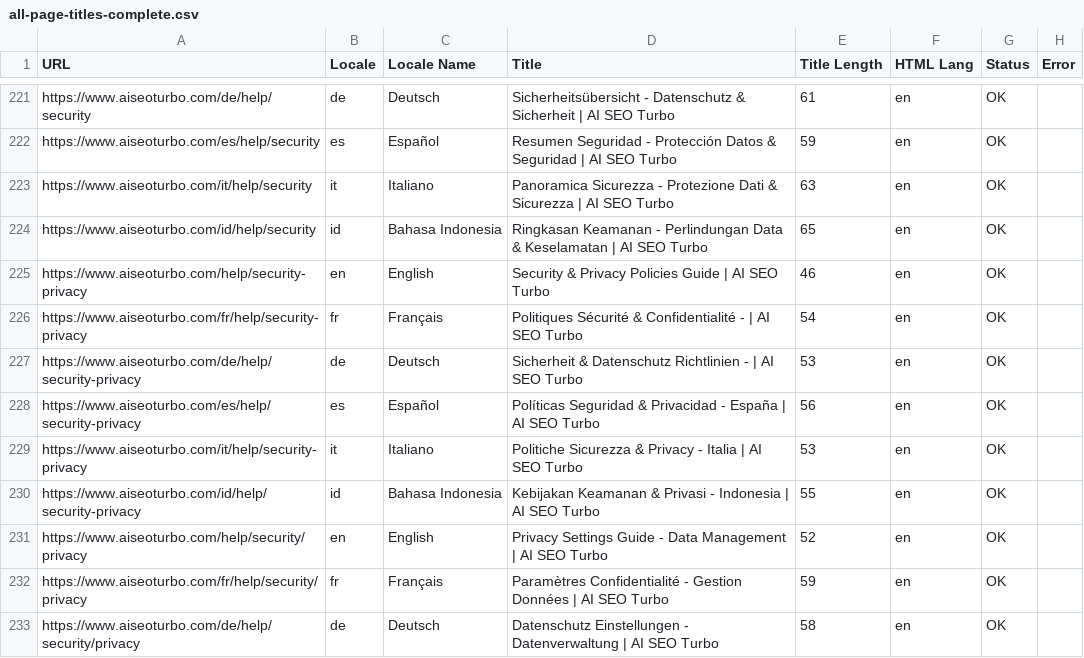
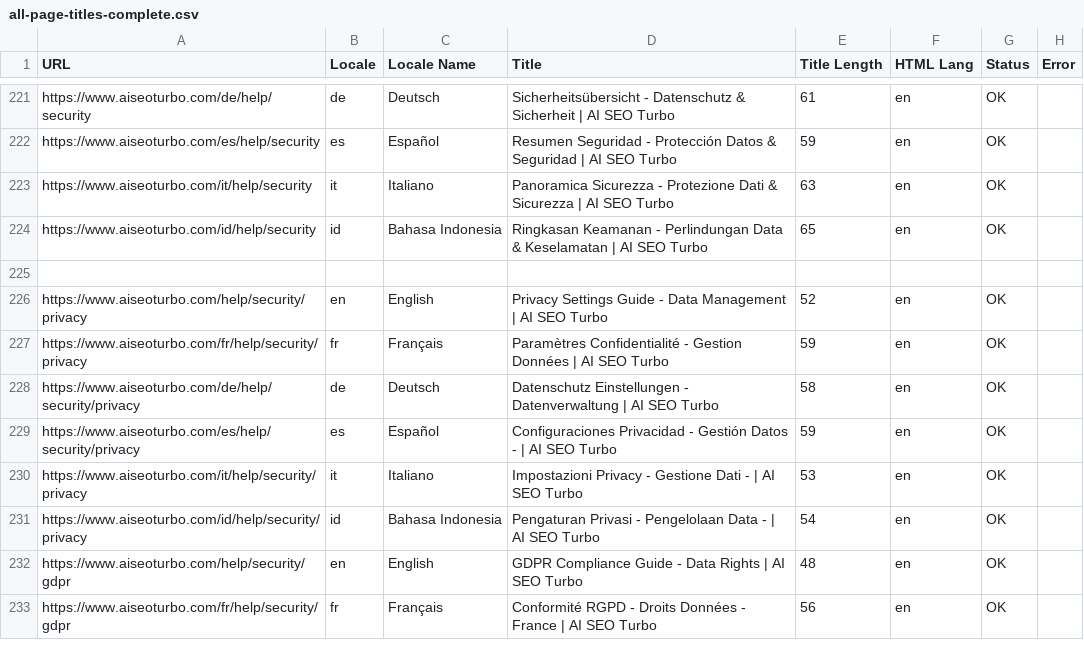
Before and after one commit to Mile1005/seo-audit, a CSV file: csv/all-page-titles-complete.csv, drawn as a sheet; only a part is shown, gaps mark what is left out; the shorter side is filled out with more unchanged rows; the diff names each change by its address in the sheet, - before the commit and + after, or states it on an @@ line.

```diff
--- a/csv/all-page-titles-complete.csv
+++ b/csv/all-page-titles-complete.csv
-row 225: https://www.aiseoturbo.com/help/security-privacy | en | English | Security & Privacy Policies Guide | AI SEO Turbo | 46 | en | OK
+row 225: (empty)
-row 226: https://www.aiseoturbo.com/fr/help/security-privacy | fr | Français | Politiques Sécurité & Confidentialité - | AI SEO Turbo | 54 | en | OK
-row 227: https://www.aiseoturbo.com/de/help/security-privacy | de | Deutsch | Sicherheit & Datenschutz Richtlinien - | AI SEO Turbo | 53 | en | OK
-row 228: https://www.aiseoturbo.com/es/help/security-privacy | es | Español | Políticas Seguridad & Privacidad - España | AI SEO Turbo | 56 | en | OK
-row 229: https://www.aiseoturbo.com/it/help/security-privacy | it | Italiano | Politiche Sicurezza & Privacy - Italia | AI SEO Turbo | 53 | en | OK
-row 230: https://www.aiseoturbo.com/id/help/security-privacy | id | Bahasa Indonesia | Kebijakan Keamanan & Privasi - Indonesia | AI SEO Turbo | 55 | en | OK
```
Also changed, not shown: all-page-titles.csv, csv/all-page-titles-fully-localized.csv, 17 other files.
